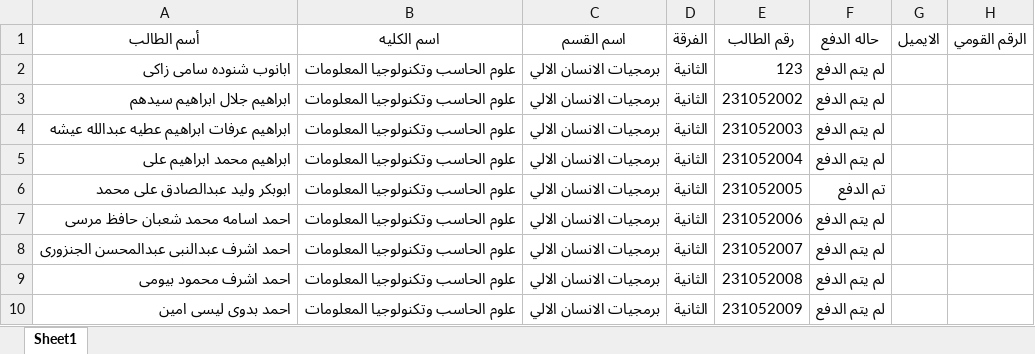
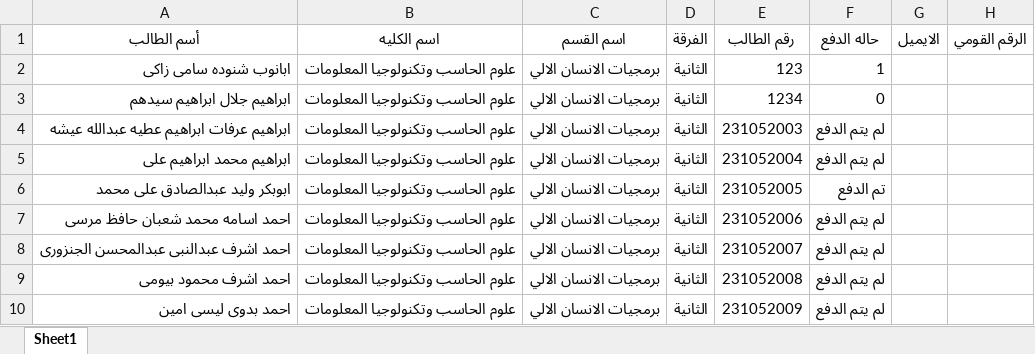
Before and after one commit to mahmoudmatter12/security_qr_project-, an Excel workbook: Data.xlsx, sheet Sheet1, drawn as a sheet; only a part is shown; values as stored, in another font and other column widths than the file's, no borders; the diff names each change by its address in the sheet, - before the commit and + after, or states it on an @@ line.

```diff
--- a/Data.xlsx (sheet Sheet1)
+++ b/Data.xlsx (sheet Sheet1)
-F2 (حاله الدفع): لم يتم الدفع
+F2 (حاله الدفع): 1
-E3 (رقم الطالب): 231052002
+E3 (رقم الطالب): 1234
-F3 (حاله الدفع): لم يتم الدفع
+F3 (حاله الدفع): 0
```
Also changed, not shown: 1 other file.
